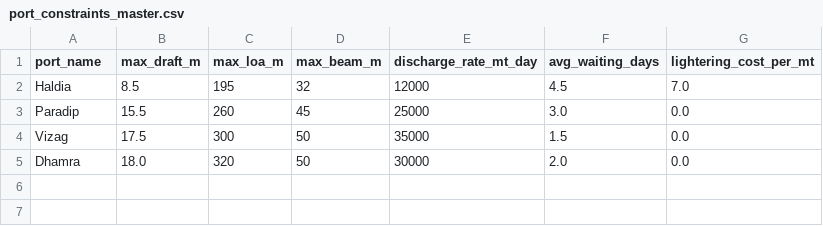
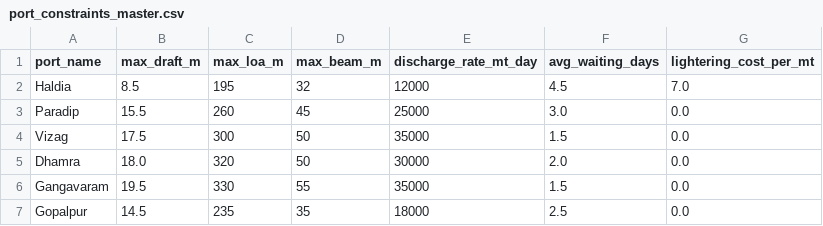
Before and after one commit to SATYAMSINGH-CMD/freight-forecasting-ml, a CSV file: port_constraints_master.csv, drawn as a sheet; the diff names each change by its address in the sheet, - before the commit and + after, or states it on an @@ line.

```diff
--- a/port_constraints_master.csv
+++ b/port_constraints_master.csv
+row 6: Gangavaram | 19.5 | 330 | 55 | 35000 | 1.5 | 0.0
+row 7: Gopalpur | 14.5 | 235 | 35 | 18000 | 2.5 | 0.0
```
Also changed, not shown: trade_routes_master.csv, 2 other files.
